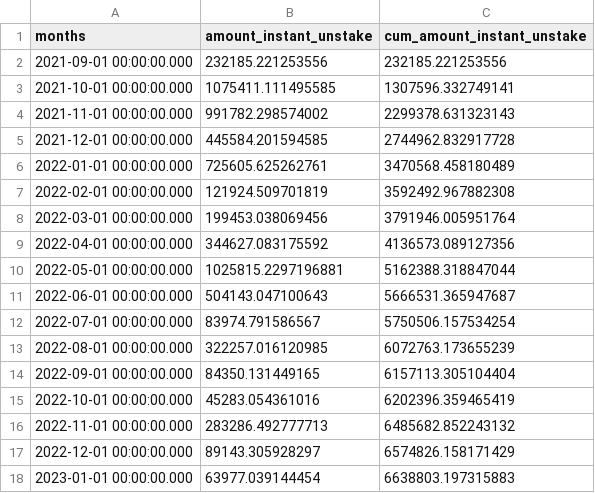
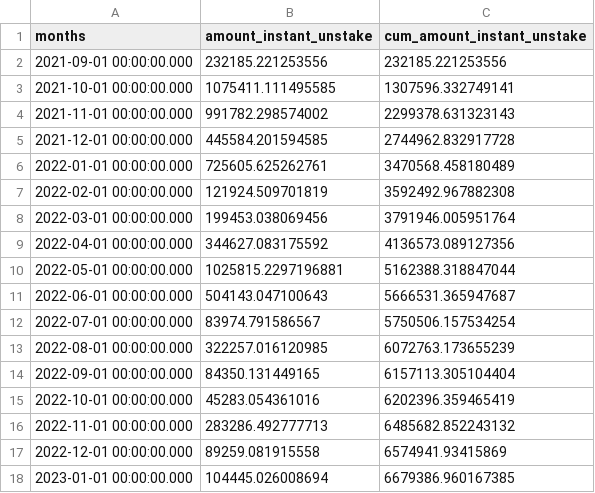
Before and after one commit to h4wk10/solana-staking-pool, a CSV file: data/marinade_instant_unstaking.csv, drawn as a sheet.

```diff
--- a/data/marinade_instant_unstaking.csv
+++ b/data/marinade_instant_unstaking.csv
@@ -16,3 +16,3 @@ months,amount_instant_unstake,cum_amount_instant_unstake
 2022-11-01 00:00:00.000,283286.492777713,6485682.852243132
-2022-12-01 00:00:00.000,89143.305928297,6574826.158171429
-2023-01-01 00:00:00.000,63977.039144454,6638803.197315883
+2022-12-01 00:00:00.000,89259.081915558,6574941.93415869
+2023-01-01 00:00:00.000,104445.026008694,6679386.960167385
```
Also changed, not shown: data/eth_bridgers_df.csv, data/sc.csv, 2 other files.
